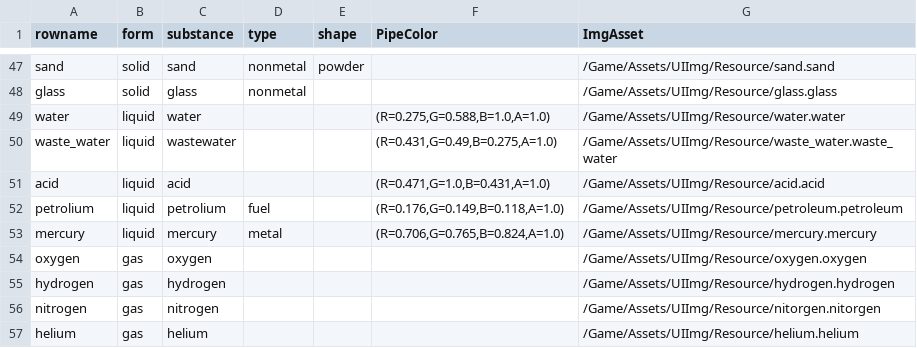
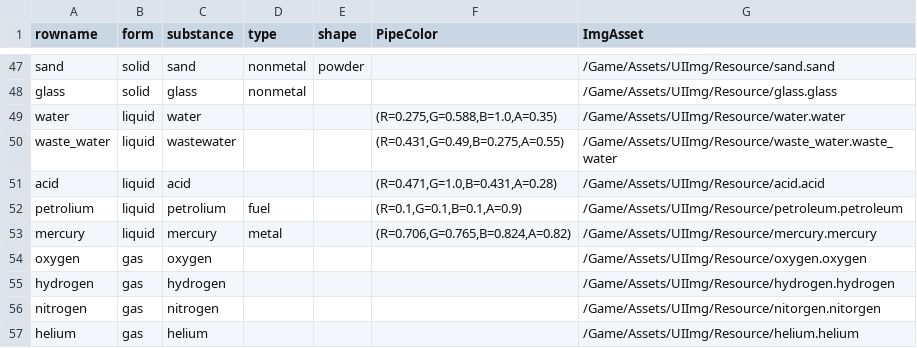
Before and after one commit to PU3-Lab/factory-space, a CSV file: frontend/Source/Wanted_Factory/Data/ResouceTable.csv, drawn as a sheet; only a part is shown, gaps mark what is left out.

```diff
--- a/frontend/Source/Wanted_Factory/Data/ResouceTable.csv
+++ b/frontend/Source/Wanted_Factory/Data/ResouceTable.csv
@@ -48,7 +48,7 @@ sand,solid,sand,nonmetal,powder,,/Game/Assets/UIImg/Resource/sand.sand
 glass,solid,glass,nonmetal,,,/Game/Assets/UIImg/Resource/glass.glass
-water,liquid,water,,,"(R=0.275,G=0.588,B=1.0,A=1.0)",/Game/Assets/UIImg/Resource/water.water
-waste_water,liquid,wastewater,,,"(R=0.431,G=0.49,B=0.275,A=1.0)",/Game/Assets/UIImg/Resource/waste_water.waste_water
-acid,liquid,acid,,,"(R=0.471,G=1.0,B=0.431,A=1.0)",/Game/Assets/UIImg/Resource/acid.acid
-petrolium,liquid,petrolium,fuel,,"(R=0.176,G=0.149,B=0.118,A=1.0)",/Game/Assets/UIImg/Resource/petroleum.petroleum
-mercury,liquid,mercury,metal,,"(R=0.706,G=0.765,B=0.824,A=1.0)",/Game/Assets/UIImg/Resource/mercury.mercury
+water,liquid,water,,,"(R=0.275,G=0.588,B=1.0,A=0.35)",/Game/Assets/UIImg/Resource/water.water
+waste_water,liquid,wastewater,,,"(R=0.431,G=0.49,B=0.275,A=0.55)",/Game/Assets/UIImg/Resource/waste_water.waste_water
+acid,liquid,acid,,,"(R=0.471,G=1.0,B=0.431,A=0.28)",/Game/Assets/UIImg/Resource/acid.acid
+petrolium,liquid,petrolium,fuel,,"(R=0.1,G=0.1,B=0.1,A=0.9)",/Game/Assets/UIImg/Resource/petroleum.petroleum
+mercury,liquid,mercury,metal,,"(R=0.706,G=0.765,B=0.824,A=0.82)",/Game/Assets/UIImg/Resource/mercury.mercury
 oxygen,gas,oxygen,,,,/Game/Assets/UIImg/Resource/oxygen.oxygen
```
Also changed, not shown: frontend/Source/Wanted_Factory/Data/tutorial_quest_steps.csv, 13 other files.
